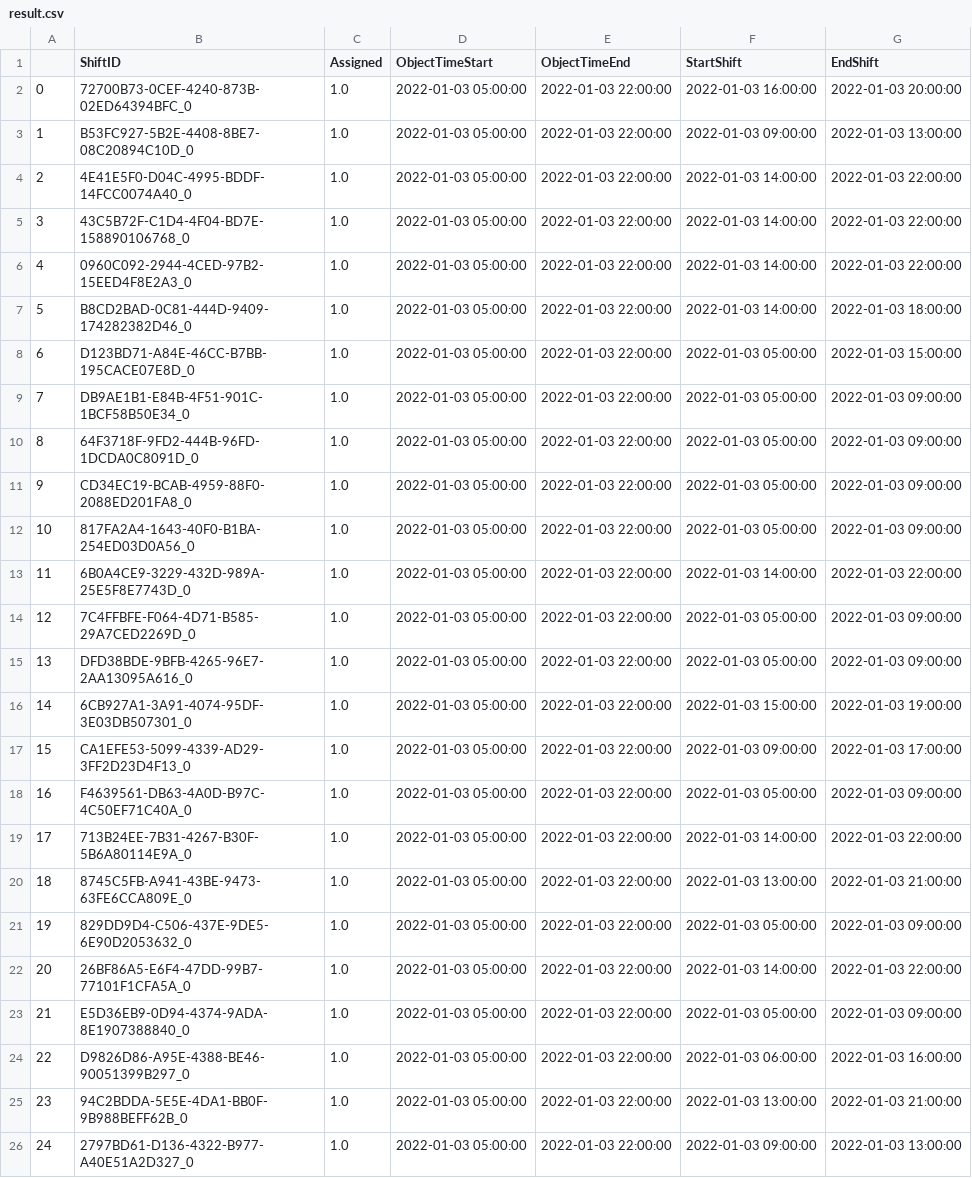
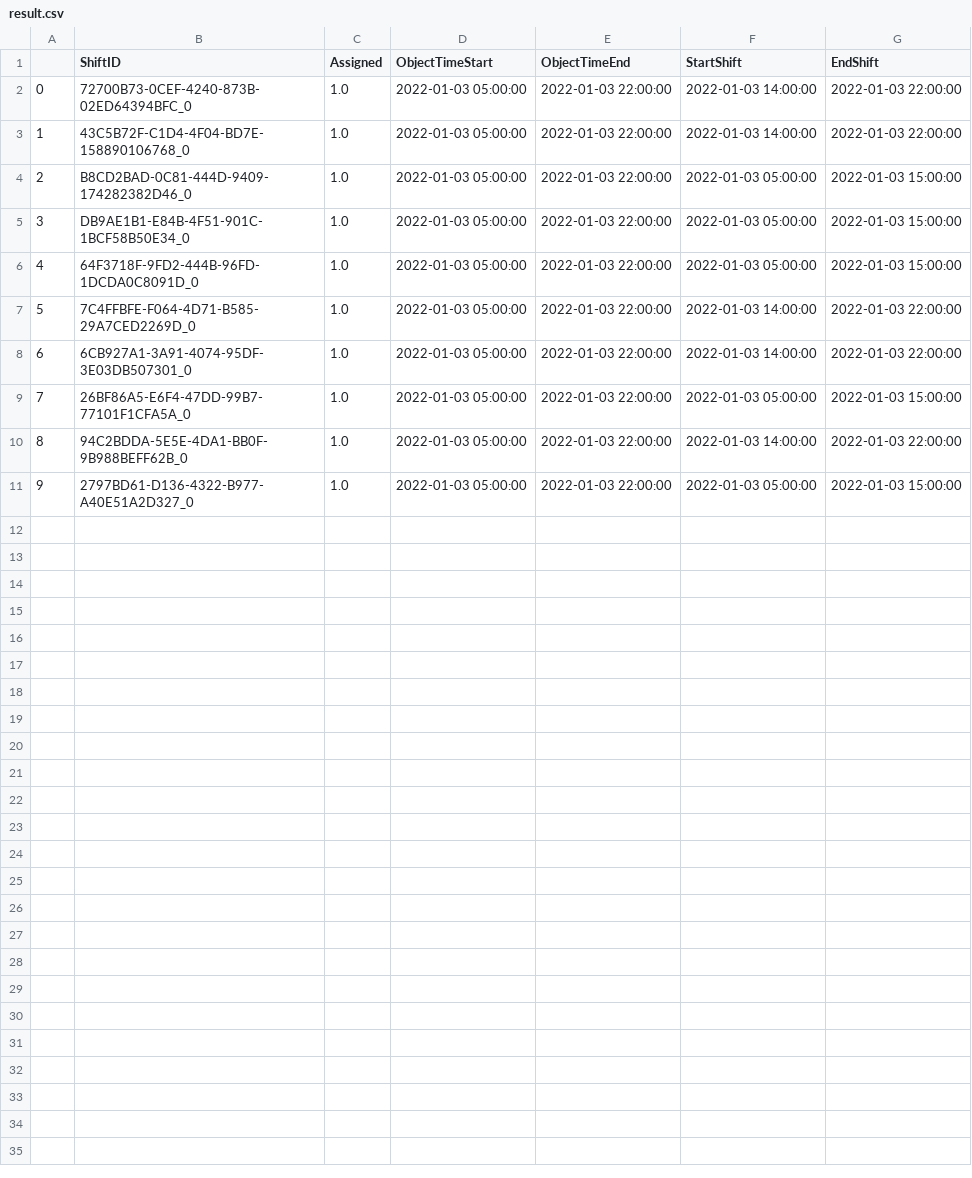
Before and after one commit to ngthquocminh/squirrel_optimization, a CSV file: result.csv, drawn as a sheet; removed rows and columns are numbered as before the commit, all else as after; the diff names each change by its address in the sheet, - before the commit and + after, or states it on an @@ line.

```diff
--- a/result.csv
+++ b/result.csv
-F2 (StartShift): 2022-01-03 16:00:00
+F2 (StartShift): 2022-01-03 14:00:00
-G2 (EndShift): 2022-01-03 20:00:00
+G2 (EndShift): 2022-01-03 22:00:00
-row 3: 1 | B53FC927-5B2E-4408-8BE7-08C20894C10D_0 | 1.0 | 2022-01-03 05:00:00 | 2022-01-03 22:00:00 | 2022-01-03 09:00:00 | 2022-01-03 13:00:00
-row 4: 2 | 4E41E5F0-D04C-4995-BDDF-14FCC0074A40_0 | 1.0 | 2022-01-03 05:00:00 | 2022-01-03 22:00:00 | 2022-01-03 14:00:00 | 2022-01-03 22:00:00
@@ column A renumbered from row 3 down @@
-row 6: 4 | 0960C092-2944-4CED-97B2-15EED4F8E2A3_0 | 1.0 | 2022-01-03 05:00:00 | 2022-01-03 22:00:00 | 2022-01-03 14:00:00 | 2022-01-03 22:00:00
-F4 (StartShift): 2022-01-03 14:00:00
+F4 (StartShift): 2022-01-03 05:00:00
-G4 (EndShift): 2022-01-03 18:00:00
+G4 (EndShift): 2022-01-03 15:00:00
-row 8: 6 | D123BD71-A84E-46CC-B7BB-195CACE07E8D_0 | 1.0 | 2022-01-03 05:00:00 | 2022-01-03 22:00:00 | 2022-01-03 05:00:00 | 2022-01-03 15:00:00
-G5:G6 (EndShift): 2022-01-03 09:00:00
+G5:G6 (EndShift): 2022-01-03 15:00:00
-row 11: 9 | CD34EC19-BCAB-4959-88F0-2088ED201FA8_0 | 1.0 | 2022-01-03 05:00:00 | 2022-01-03 22:00:00 | 2022-01-03 05:00:00 | 2022-01-03 09:00:00
-row 12: 10 | 817FA2A4-1643-40F0-B1BA-254ED03D0A56_0 | 1.0 | 2022-01-03 05:00:00 | 2022-01-03 22:00:00 | 2022-01-03 05:00:00 | 2022-01-03 09:00:00
-row 13: 11 | 6B0A4CE9-3229-432D-989A-25E5F8E7743D_0 | 1.0 | 2022-01-03 05:00:00 | 2022-01-03 22:00:00 | 2022-01-03 14:00:00 | 2022-01-03 22:00:00
-F7 (StartShift): 2022-01-03 05:00:00
+F7 (StartShift): 2022-01-03 14:00:00
-G7 (EndShift): 2022-01-03 09:00:00
+G7 (EndShift): 2022-01-03 22:00:00
-row 15: 13 | DFD38BDE-9BFB-4265-96E7-2AA13095A616_0 | 1.0 | 2022-01-03 05:00:00 | 2022-01-03 22:00:00 | 2022-01-03 05:00:00 | 2022-01-03 09:00:00
-F8 (StartShift): 2022-01-03 15:00:00
+F8 (StartShift): 2022-01-03 14:00:00
-G8 (EndShift): 2022-01-03 19:00:00
+G8 (EndShift): 2022-01-03 22:00:00
-row 17: 15 | CA1EFE53-5099-4339-AD29-3FF2D23D4F13_0 | 1.0 | 2022-01-03 05:00:00 | 2022-01-03 22:00:00 | 2022-01-03 09:00:00 | 2022-01-03 17:00:00
-row 18: 16 | F4639561-DB63-4A0D-B97C-4C50EF71C40A_0 | 1.0 | 2022-01-03 05:00:00 | 2022-01-03 22:00:00 | 2022-01-03 05:00:00 | 2022-01-03 09:00:00
-row 19: 17 | 713B24EE-7B31-4267-B30F-5B6A80114E9A_0 | 1.0 | 2022-01-03 05:00:00 | 2022-01-03 22:00:00 | 2022-01-03 14:00:00 | 2022-01-03 22:00:00
-row 20: 18 | 8745C5FB-A941-43BE-9473-63FE6CCA809E_0 | 1.0 | 2022-01-03 05:00:00 | 2022-01-03 22:00:00 | 2022-01-03 13:00:00 | 2022-01-03 21:00:00
-row 21: 19 | 829DD9D4-C506-437E-9DE5-6E90D2053632_0 | 1.0 | 2022-01-03 05:00:00 | 2022-01-03 22:00:00 | 2022-01-03 05:00:00 | 2022-01-03 09:00:00
-F9 (StartShift): 2022-01-03 14:00:00
+F9 (StartShift): 2022-01-03 05:00:00
-G9 (EndShift): 2022-01-03 22:00:00
+G9 (EndShift): 2022-01-03 15:00:00
-row 23: 21 | E5D36EB9-0D94-4374-9ADA-8E1907388840_0 | 1.0 | 2022-01-03 05:00:00 | 2022-01-03 22:00:00 | 2022-01-03 05:00:00 | 2022-01-03 09:00:00
-row 24: 22 | D9826D86-A95E-4388-BE46-90051399B297_0 | 1.0 | 2022-01-03 05:00:00 | 2022-01-03 22:00:00 | 2022-01-03 06:00:00 | 2022-01-03 16:00:00
-F10 (StartShift): 2022-01-03 13:00:00
+F10 (StartShift): 2022-01-03 14:00:00
-G10 (EndShift): 2022-01-03 21:00:00
+G10 (EndShift): 2022-01-03 22:00:00
-F11 (StartShift): 2022-01-03 09:00:00
+F11 (StartShift): 2022-01-03 05:00:00
-G11 (EndShift): 2022-01-03 13:00:00
+G11 (EndShift): 2022-01-03 15:00:00
```
Also changed, not shown: 2 other files.
